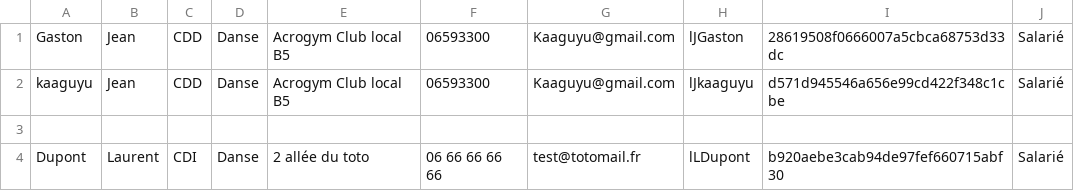
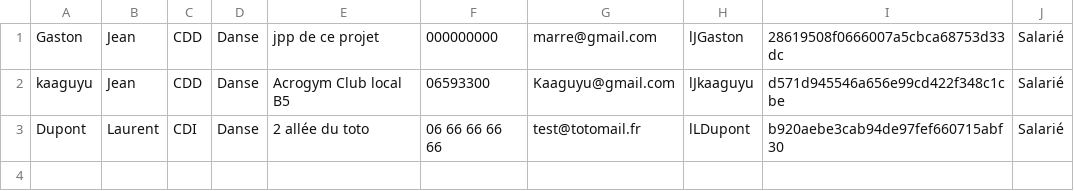
Before and after one commit to yannisctr/projet_IC_Info_2, a CSV file: csv-folder/salarie.csv, drawn as a sheet.

```diff
--- a/csv-folder/salarie.csv
+++ b/csv-folder/salarie.csv
@@ -1,4 +1,3 @@
-Gaston;Jean;CDD;Danse;"Acrogym Club local B5";06593300;Kaaguyu@gmail.com;lJGaston;28619508f0666007a5cbca68753d33dc;Salarié
+Gaston;Jean;CDD;Danse;"jpp de ce projet ";000000000;marre@gmail.com;lJGaston;28619508f0666007a5cbca68753d33dc;Salarié
 kaaguyu;Jean;CDD;Danse;"Acrogym Club local B5";06593300;Kaaguyu@gmail.com;lJkaaguyu;d571d945546a656e99cd422f348c1cbe;Salarié
-
 Dupont;Laurent;CDI;Danse;"2 allée du toto";"06 66 66 66 66";test@totomail.fr;lLDupont;b920aebe3cab94de97fef660715abf30;Salarié
```
Also changed, not shown: 10 other files.
